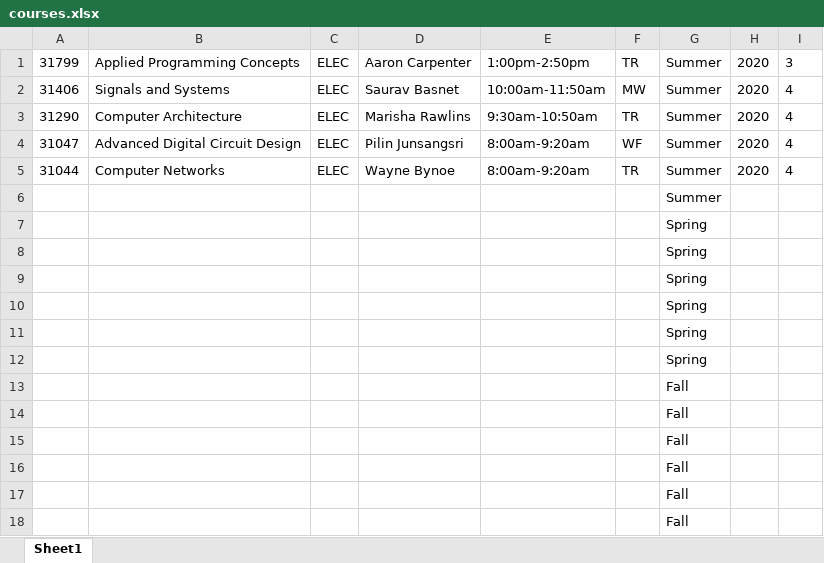
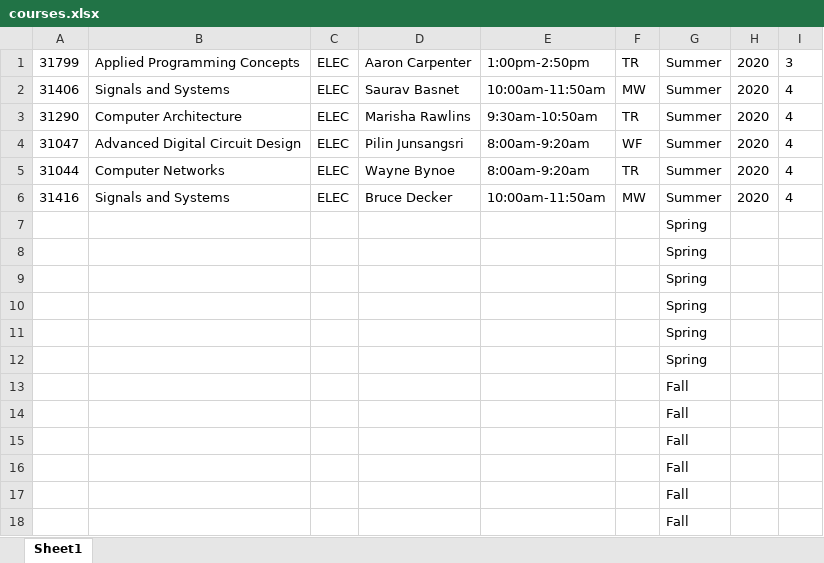
Before and after one commit to chandlerberry/CURSE, an Excel workbook: courses.xlsx, sheet Sheet1, drawn as a sheet; values as stored, in another font and other column widths than the file's, no borders; removed rows and columns are numbered as before the commit, all else as after; the diff names each change by its address in the sheet, - before the commit and + after, or states it on an @@ line.

Commit message:
added another course

```diff
--- a/courses.xlsx (sheet Sheet1)
+++ b/courses.xlsx (sheet Sheet1)
-row 6:  |  |  |  |  |  | Summer
+row 6: 31416 | Signals and Systems | ELEC | Bruce Decker | 10:00am-11:50am | MW | Summer | 2020 | 4
```
Also changed, not shown: 2 other files.
